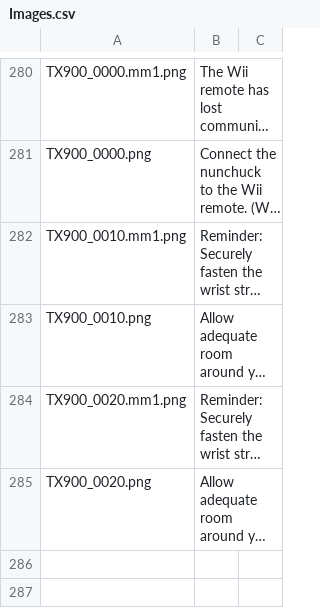
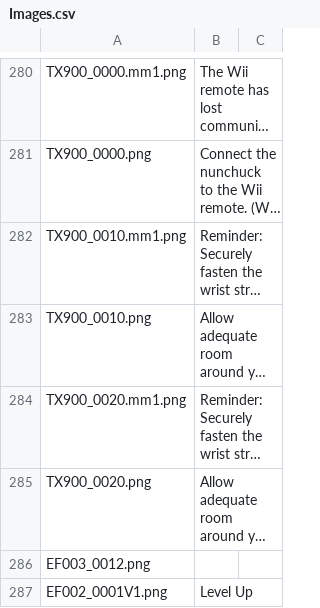
Before and after one commit to AGTTeam/MonoPriData, a CSV file: Images.csv, drawn as a sheet; only a part is shown, gaps mark what is left out; long unchanged cells end in …; the diff names each change by its address in the sheet, - before the commit and + after, or states it on an @@ line.

Commit message:
Added effect images

```diff
--- a/Images.csv
+++ b/Images.csv
+row 286: EF003_0012.png
+row 287: EF002_0001V1.png | Level Up
```
Also changed, not shown: 2 other files.
